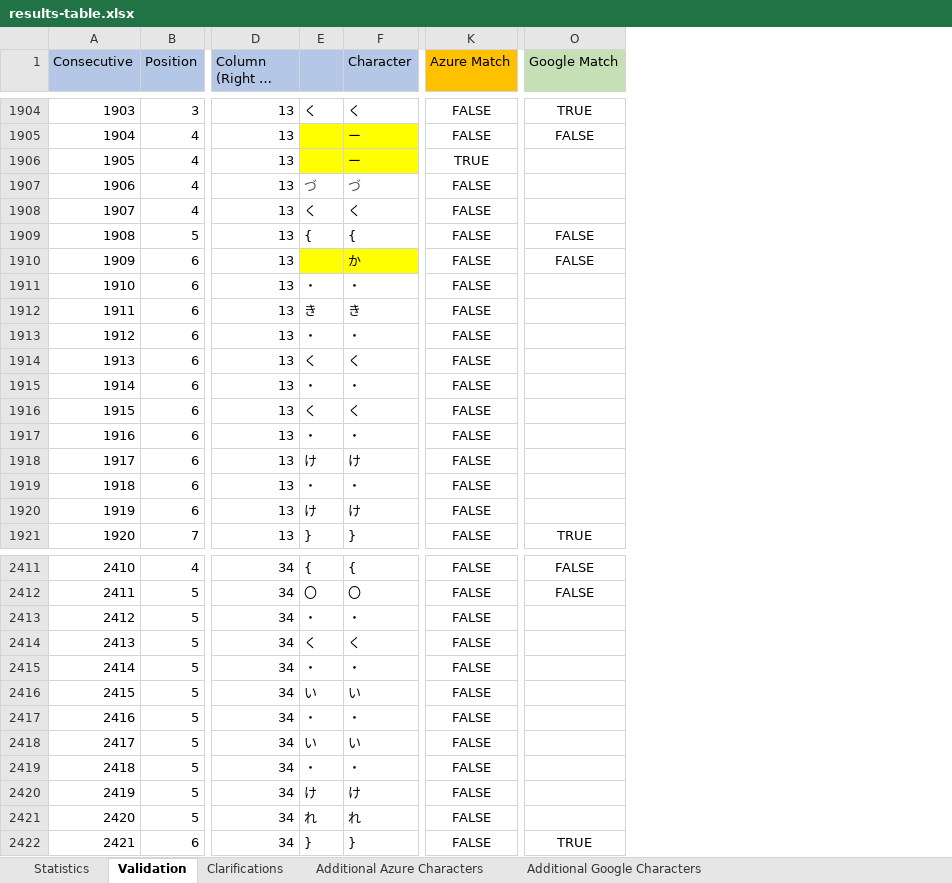
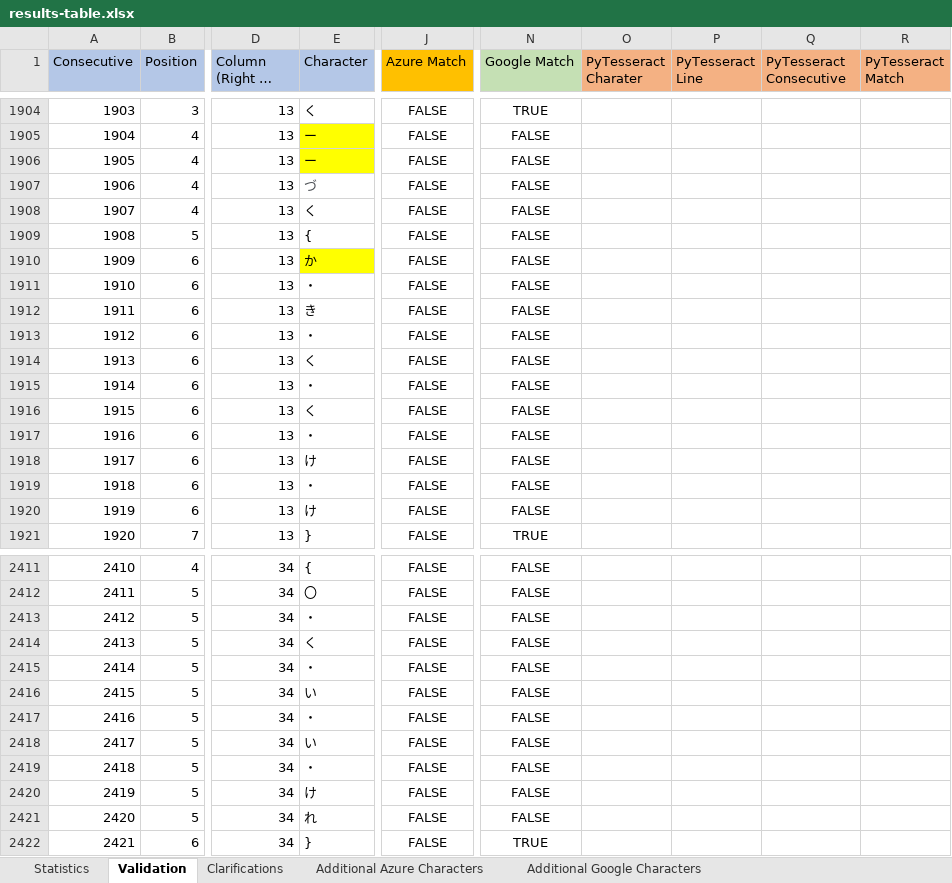
Before and after one commit to RohanAlexander/japanese_dictionaries, an Excel workbook: outputs/documents/results-table.xlsx, sheet Validation, drawn as a sheet; only a part is shown, gaps mark what is left out; long unchanged cells end in …; values as stored, in another font and other column widths than the file's, no borders; removed rows and columns are numbered as before the commit, all else as after; the diff covers the shown part only; the diff names each change by its address in the sheet, - before the commit and + after, or states it on an @@ line.

Commit message:
section 1 PyTesseract

```diff
--- a/outputs/documents/results-table.xlsx (sheet Validation)
+++ b/outputs/documents/results-table.xlsx (sheet Validation)
-column E, rows 1904-1921: く |  |  | づ | く | { |  | ・ | き | ・ | く | ・ | く | ・ | け | ・ | け | }; rows 2411-2422: { | 〇 | ・ | く | ・ | い | ・ | い | ・ | け | れ | }
+column O (PyTesseract Charater), empty
+column P (PyTesseract Line), empty
+column Q (PyTesseract Consecutive), empty
+column R (PyTesseract Match), empty
-J1906 (Azure Match): TRUE
+J1906 (Azure Match): FALSE
-N1906:N1908 (Google Match): (empty)
+N1906:N1908 (Google Match): FALSE
-N1911:N1920 (Google Match): (empty)
+N1911:N1920 (Google Match): FALSE
-N2413:N2421 (Google Match): (empty)
+N2413:N2421 (Google Match): FALSE
```
Also changed, not shown: 261 edited cells elsewhere in this sheet, sheet Statistics, other sheet tabs, formulas that keep their value, charts or pictures.
